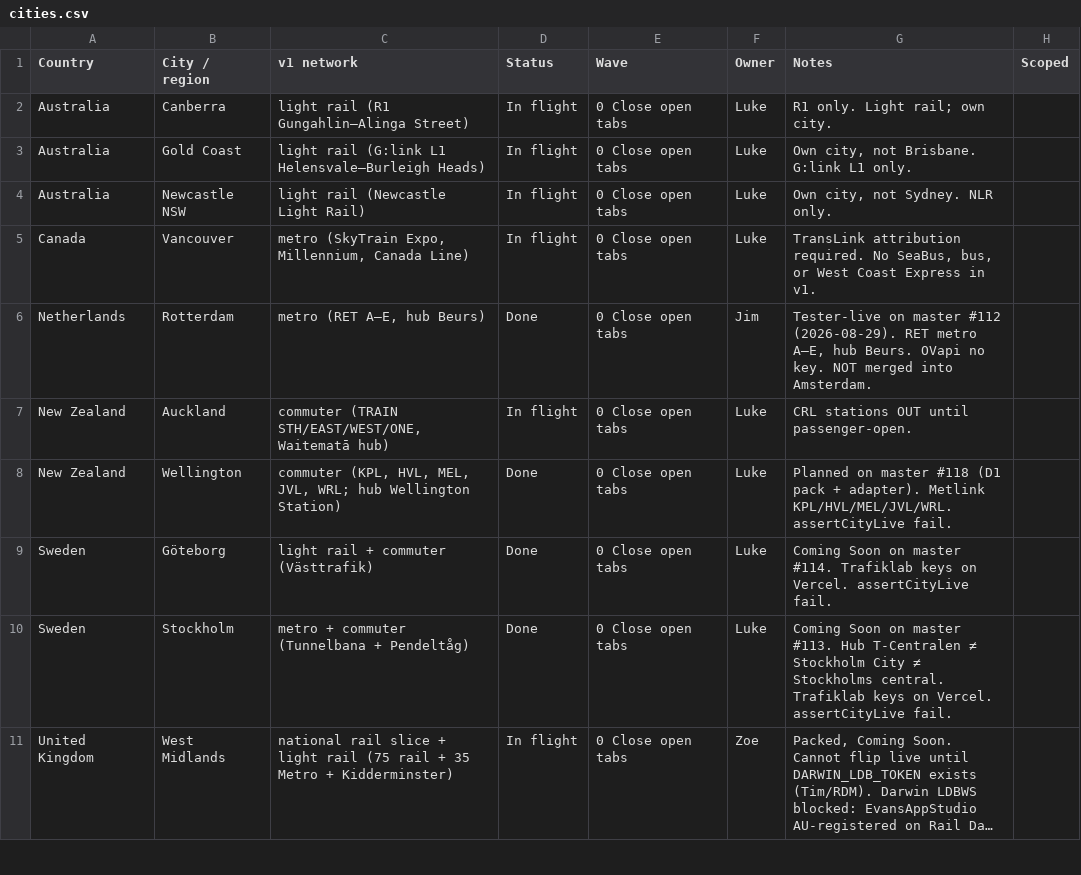
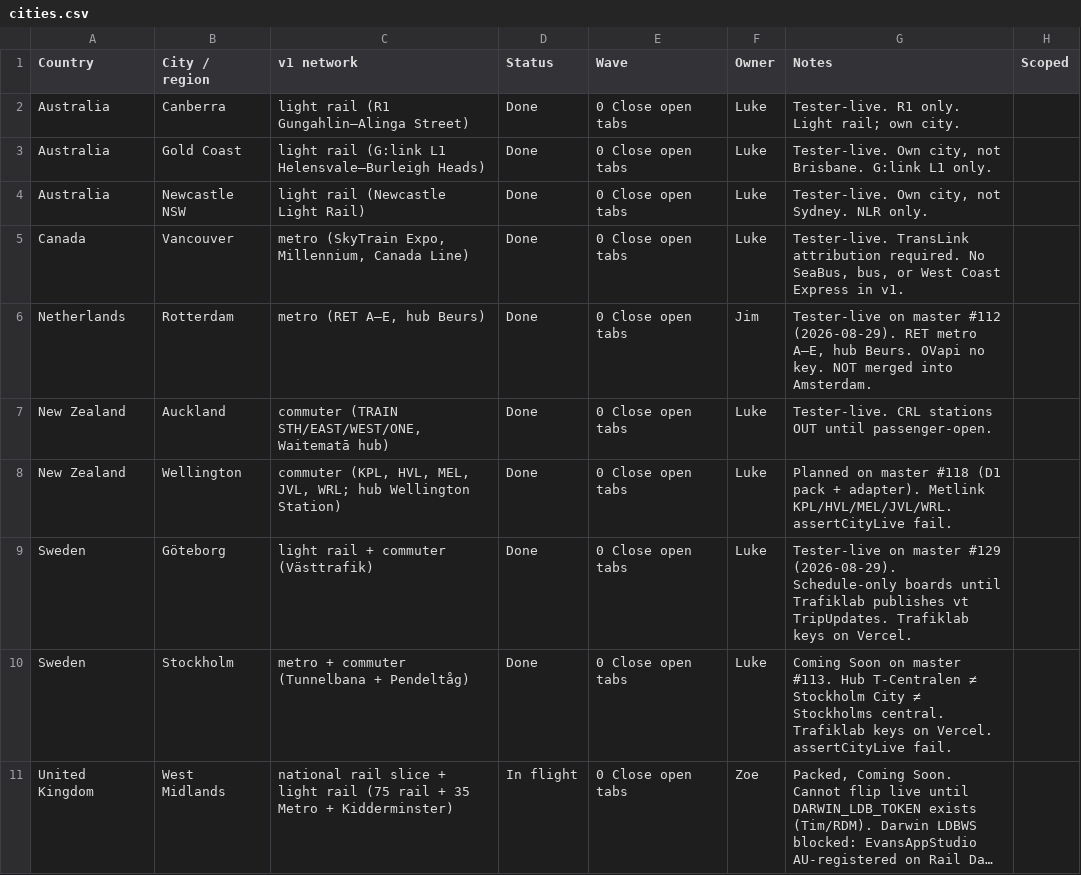
Before and after one commit to tdrevans-aus/next-train-app, a CSV file: docs/expansion-tracker/cities.csv, drawn as a sheet; only a part is shown; long unchanged cells end in ….

```diff
--- a/docs/expansion-tracker/cities.csv
+++ b/docs/expansion-tracker/cities.csv
@@ -1,10 +1,10 @@
 Country,City / region,v1 network,Status,Wave,Owner,Notes,Scoped
-Australia,Canberra,light rail (R1 Gungahlin–Alinga Street),In flight,0 Close open tabs,Luke,R1 only. Light rail; own city.,
-Australia,Gold Coast,light rail (G:link L1 Helensvale–Burleigh Heads),In flight,0 Close open tabs,Luke,"Own city, not Brisbane. G:link L1 only.",
-Australia,Newcastle NSW,light rail (Newcastle Light Rail),In flight,0 Close open tabs,Luke,"Own city, not Sydney. NLR only.",
-Canada,Vancouver,"metro (SkyTrain Expo, Millennium, Canada Line)",In flight,0 Close open tabs,Luke,"TransLink attribution required. No SeaBus, bus, or West Coast Express in v1.",
+Australia,Canberra,light rail (R1 Gungahlin–Alinga Street),Done,0 Close open tabs,Luke,Tester-live. R1 only. Light rail; own city.,
+Australia,Gold Coast,light rail (G:link L1 Helensvale–Burleigh Heads),Done,0 Close open tabs,Luke,"Tester-live. Own city, not Brisbane. G:link L1 only.",
+Australia,Newcastle NSW,light rail (Newcastle Light Rail),Done,0 Close open tabs,Luke,"Tester-live. Own city, not Sydney. NLR only.",
+Canada,Vancouver,"metro (SkyTrain Expo, Millennium, Canada Line)",Done,0 Close open tabs,Luke,"Tester-live. TransLink attribution required. No SeaBus, bus, or West Coast Express in v1.",
 Netherlands,Rotterdam,"metro (RET A–E, hub Beurs)",Done,0 Close open tabs,Jim,"Tester-live on master #112 (2026-08-29). RET metro A–E, hub Beurs. OVapi no key. NOT merged into Amsterdam.",
-New Zealand,Auckland,"commuter (TRAIN STH/EAST/WEST/ONE, Waitematā hub)",In flight,0 Close open tabs,Luke,CRL stations OUT until passenger-open.,
+New Zealand,Auckland,"commuter (TRAIN STH/EAST/WEST/ONE, Waitematā hub)",Done,0 Close open tabs,Luke,Tester-live. CRL stations OUT until passenger-open.,
 New Zealand,Wellington,"commuter (KPL, HVL, MEL, JVL, WRL; hub Wellington Station)",Done,0 Close open tabs,Luke,Planned on master #118 (D1 pack + adapter). Metlink KPL/HVL/MEL/JVL/WRL. assertCityLive fail.,
-Sweden,Göteborg,light rail + commuter (Västtrafik),Done,0 Close open tabs,Luke,Coming Soon on master #114. Trafiklab keys on Vercel. assertCityLive fail.,
+Sweden,Göteborg,light rail + commuter (Västtrafik),Done,0 Close open tabs,Luke,Tester-live on master #129 (2026-08-29). Schedule-only boards until Trafiklab publishes vt TripUpdates. Trafiklab keys on Vercel.,
 Sweden,Stockholm,metro + commuter (Tunnelbana + Pendeltåg),Done,0 Close open tabs,Luke,Coming Soon on master #113. Hub T-Centralen ≠ Stockholm City ≠ Stockholms central. Trafiklab keys on Vercel. assertCityLive fail.,
```
Also changed, not shown: docs/expansion-tracker/burndown.csv, docs/expansion-tracker/countries.csv, 1 other file.
